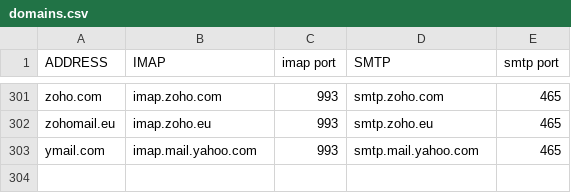
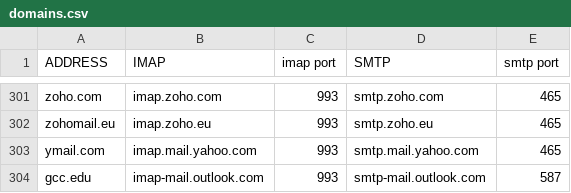
Before and after one commit to LukeSmithxyz/mutt-wizard, a CSV file: share/domains.csv, drawn as a sheet; only a part is shown, gaps mark what is left out.

Commit message:
Update domains.csv

```diff
--- a/share/domains.csv
+++ b/share/domains.csv
@@ -303 +303,2 @@ zohomail.eu,imap.zoho.eu,993,smtp.zoho.eu,465
 ymail.com,imap.mail.yahoo.com,993,smtp.mail.yahoo.com,465
+gcc.edu,imap-mail.outlook.com,993,smtp-mail.outlook.com,587
```
